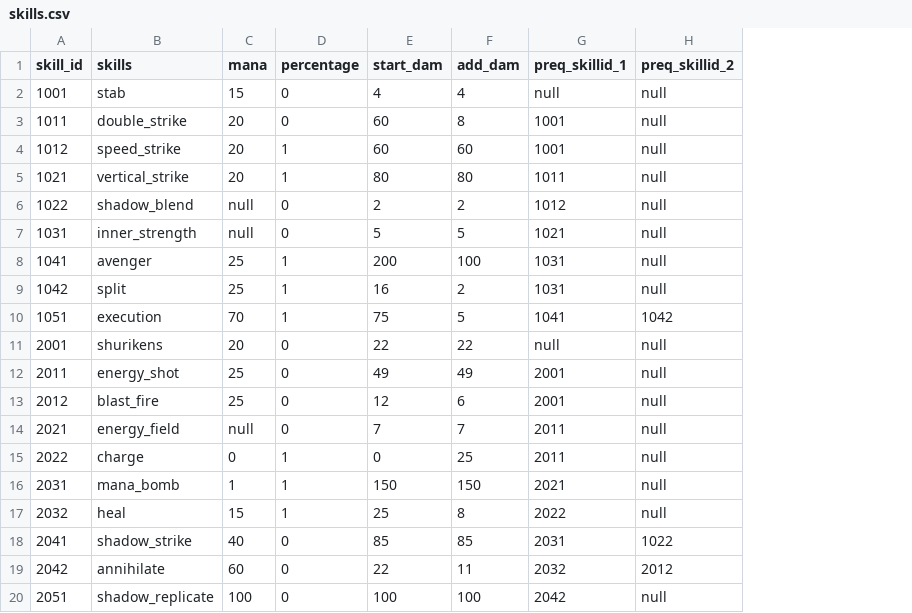
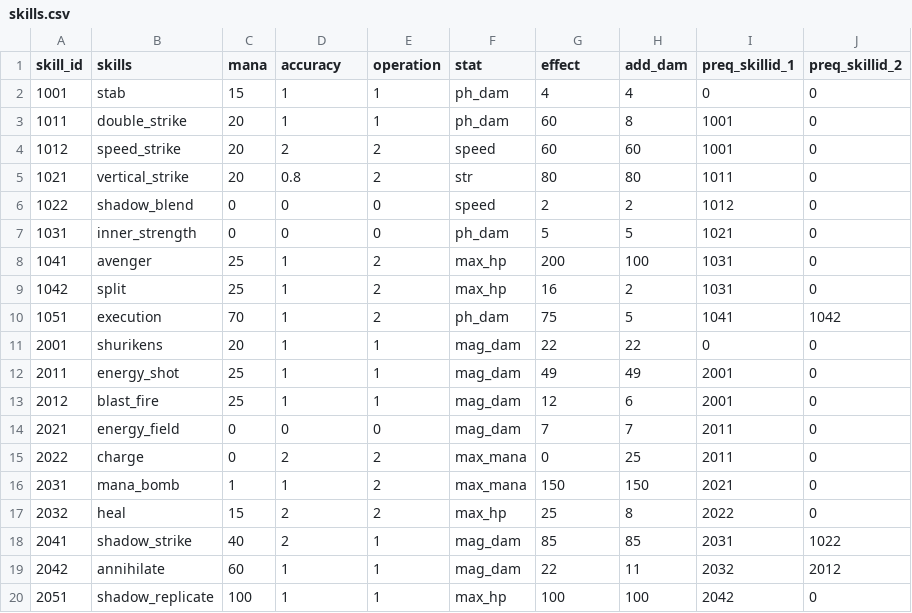
Before and after one commit to darshanman40/WarriorGame, a CSV file: assets/skills.csv, drawn as a sheet; addresses are those after the commit; the diff names each change by its address in the sheet, - before the commit and + after, or states it on an @@ line.

```diff
--- a/assets/skills.csv
+++ b/assets/skills.csv
+column E (operation), rows 2-20: 1 | 1 | 2 | 2 | 0 | 0 | 2 | 2 | 2 | 1 | 1 | 1 | 0 | 2 | 2 | 2 | 1 | 1 | 1
+column F (stat), rows 2-20: ph_dam | ph_dam | speed | str | speed | ph_dam | max_hp | max_hp | ph_dam | mag_dam | mag_dam | mag_dam | mag_dam | max_mana | max_mana | max_hp | mag_dam | mag_dam | max_hp
-D1: percentage
+D1: accuracy
-G1: start_dam
+G1: effect
-D2:D3 (accuracy): 0
+D2:D3 (accuracy): 1
-I2 (preq_skillid_1): null
+I2 (preq_skillid_1): 0
-J2:J9 (preq_skillid_2): null
+J2:J9 (preq_skillid_2): 0
-D4 (accuracy): 1
+D4 (accuracy): 2
-D5 (accuracy): 1
+D5 (accuracy): 0.8
-C6:C7 (mana): null
+C6:C7 (mana): 0
-D11:D13 (accuracy): 0
+D11:D13 (accuracy): 1
-I11 (preq_skillid_1): null
+I11 (preq_skillid_1): 0
-J11:J17 (preq_skillid_2): null
+J11:J17 (preq_skillid_2): 0
-C14 (mana): null
+C14 (mana): 0
-D15 (accuracy): 1
+D15 (accuracy): 2
-D17 (accuracy): 1
+D17 (accuracy): 2
-D18 (accuracy): 0
+D18 (accuracy): 2
-D19:D20 (accuracy): 0
+D19:D20 (accuracy): 1
-J20 (preq_skillid_2): null
+J20 (preq_skillid_2): 0
```
Also changed, not shown: 19 other files.
